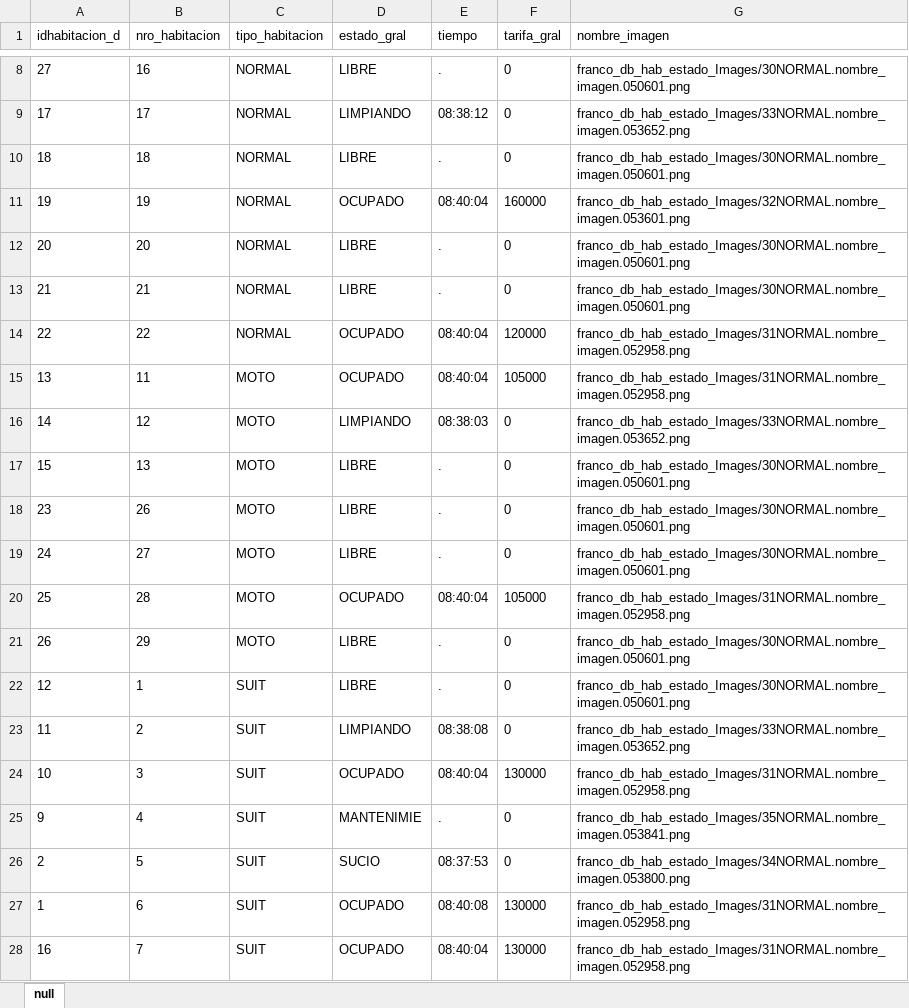
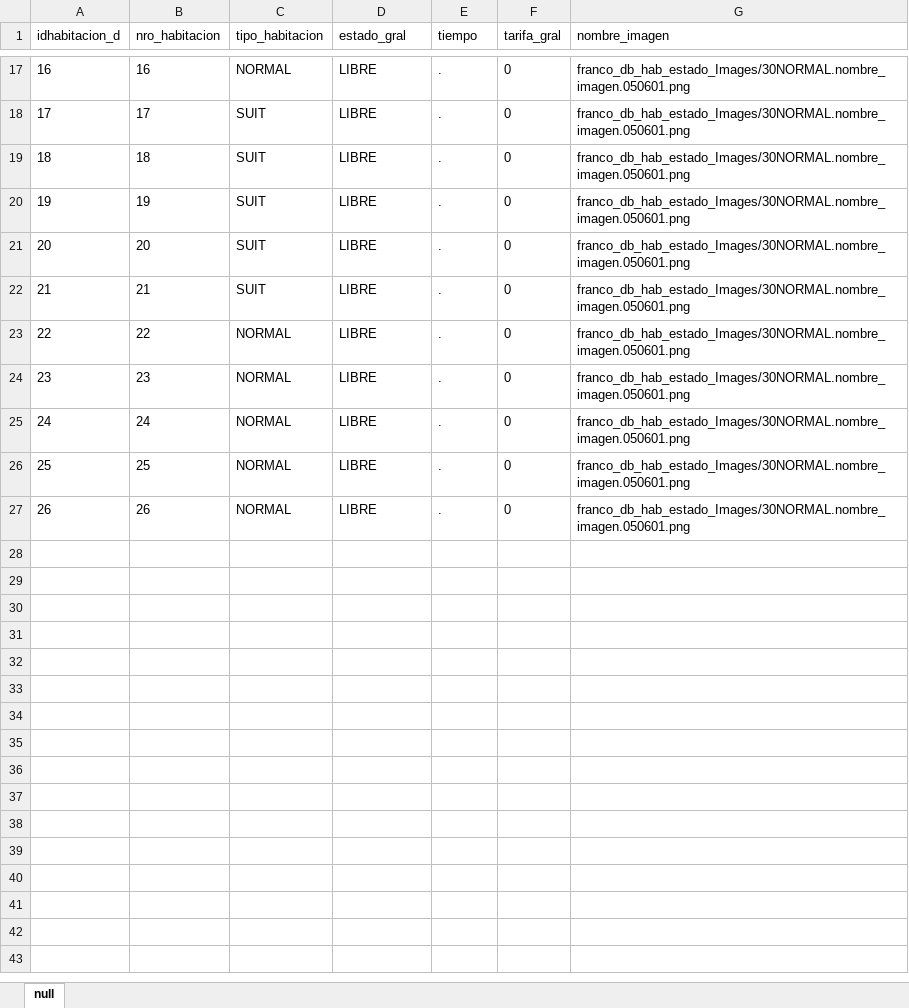
Before and after one commit to ProfDigno/SisDaoMotel, an Excel workbook: APPSHEET/EXCEL/habitacion_estado_franco.xlsx, sheet null, drawn as a sheet; only a part is shown, gaps mark what is left out; values as stored, in another font and other column widths than the file's, no borders; charts and pictures not drawn; removed rows and columns are numbered as before the commit, all else as after; the diff covers the shown part only; the diff names each change by its address in the sheet, - before the commit and + after, or states it on an @@ line.

```diff
--- a/APPSHEET/EXCEL/habitacion_estado_franco.xlsx (sheet null)
+++ b/APPSHEET/EXCEL/habitacion_estado_franco.xlsx (sheet null)
-A17 (idhabitacion_d): 27
+A17 (idhabitacion_d): 16
-C18:C22 (tipo_habitacion): NORMAL
+C18:C22 (tipo_habitacion): SUIT
-D18 (estado_gral): LIMPIANDO
+D18 (estado_gral): LIBRE
-E18 (tiempo): 08:38:12
+E18 (tiempo): .
-G18 (nombre_imagen): franco_db_hab_estado_Images/33NORMAL.nombre_imagen.053652.png
+G18 (nombre_imagen): franco_db_hab_estado_Images/30NORMAL.nombre_imagen.050601.png
-D20 (estado_gral): OCUPADO
+D20 (estado_gral): LIBRE
-E20 (tiempo): 08:40:04
+E20 (tiempo): .
-F20 (tarifa_gral): 160000
+F20 (tarifa_gral): 0
-G20 (nombre_imagen): franco_db_hab_estado_Images/32NORMAL.nombre_imagen.053601.png
+G20 (nombre_imagen): franco_db_hab_estado_Images/30NORMAL.nombre_imagen.050601.png
-D23 (estado_gral): OCUPADO
+D23 (estado_gral): LIBRE
-E23 (tiempo): 08:40:04
+E23 (tiempo): .
-F23 (tarifa_gral): 120000
+F23 (tarifa_gral): 0
-G23 (nombre_imagen): franco_db_hab_estado_Images/31NORMAL.nombre_imagen.052958.png
+G23 (nombre_imagen): franco_db_hab_estado_Images/30NORMAL.nombre_imagen.050601.png
-row 15: 13 | 11 | MOTO | OCUPADO | 08:40:04 | 105000 | franco_db_hab_estado_Images/31NORMAL.nombre_imagen.052958.png
-row 16: 14 | 12 | MOTO | LIMPIANDO | 08:38:03 | 0 | franco_db_hab_estado_Images/33NORMAL.nombre_imagen.053652.png
-row 17: 15 | 13 | MOTO | LIBRE | . | 0 | franco_db_hab_estado_Images/30NORMAL.nombre_imagen.050601.png
-B24 (nro_habitacion): 26
+B24 (nro_habitacion): 23
-C24:C27 (tipo_habitacion): MOTO
+C24:C27 (tipo_habitacion): NORMAL
-B25 (nro_habitacion): 27
+B25 (nro_habitacion): 24
-B26 (nro_habitacion): 28
+B26 (nro_habitacion): 25
-D26 (estado_gral): OCUPADO
+D26 (estado_gral): LIBRE
-E26 (tiempo): 08:40:04
+E26 (tiempo): .
-F26 (tarifa_gral): 105000
+F26 (tarifa_gral): 0
-G26 (nombre_imagen): franco_db_hab_estado_Images/31NORMAL.nombre_imagen.052958.png
+G26 (nombre_imagen): franco_db_hab_estado_Images/30NORMAL.nombre_imagen.050601.png
-B27 (nro_habitacion): 29
+B27 (nro_habitacion): 26
-row 22: 12 | 1 | SUIT | LIBRE | . | 0 | franco_db_hab_estado_Images/30NORMAL.nombre_imagen.050601.png
-row 23: 11 | 2 | SUIT | LIMPIANDO | 08:38:08 | 0 | franco_db_hab_estado_Images/33NORMAL.nombre_imagen.053652.png
-row 24: 10 | 3 | SUIT | OCUPADO | 08:40:04 | 130000 | franco_db_hab_estado_Images/31NORMAL.nombre_imagen.052958.png
-row 25: 9 | 4 | SUIT | MANTENIMIE | . | 0 | franco_db_hab_estado_Images/35NORMAL.nombre_imagen.053841.png
-row 26: 2 | 5 | SUIT | SUCIO | 08:37:53 | 0 | franco_db_hab_estado_Images/34NORMAL.nombre_imagen.053800.png
-row 27: 1 | 6 | SUIT | OCUPADO | 08:40:08 | 130000 | franco_db_hab_estado_Images/31NORMAL.nombre_imagen.052958.png
-row 28: 16 | 7 | SUIT | OCUPADO | 08:40:04 | 130000 | franco_db_hab_estado_Images/31NORMAL.nombre_imagen.052958.png
```
Also changed, not shown: 9 added rows and 23 edited cells elsewhere in this sheet, APPSHEET/EXCEL/caja_fec_usu_franco.xlsx, APPSHEET/EXCEL/caja_resumen_franco.xlsx, 23 other files.
